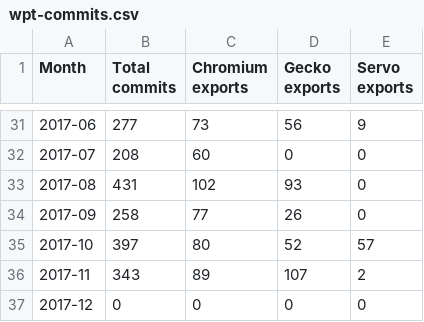
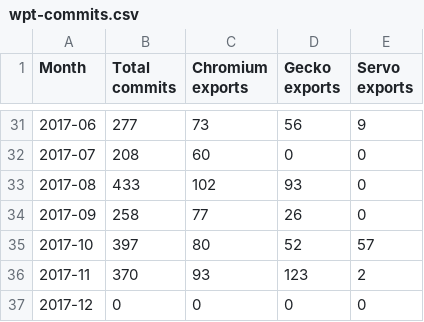
Before and after one commit to Ecosystem-Infra/ecosystem-infra-stats, a CSV file: wpt-commits.csv, drawn as a sheet; only a part is shown, gaps mark what is left out.

```diff
--- a/wpt-commits.csv
+++ b/wpt-commits.csv
@@ -32,6 +32,6 @@ Month,Total commits,Chromium exports,Gecko exports,Servo exports
 2017-07,208,60,0,0
-2017-08,431,102,93,0
+2017-08,433,102,93,0
 2017-09,258,77,26,0
 2017-10,397,80,52,57
-2017-11,343,89,107,2
+2017-11,370,93,123,2
 2017-12,0,0,0,0
```
Also changed, not shown: chromium-export-latency.csv, 3 other files.
